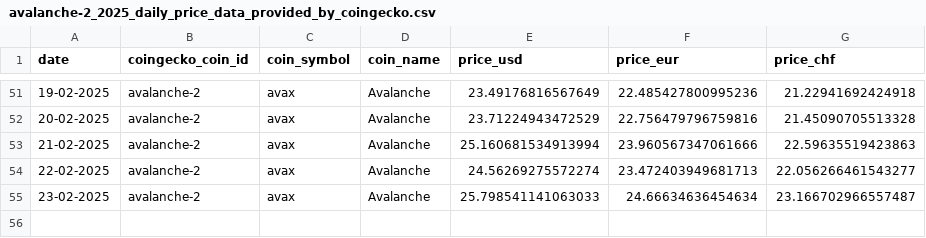
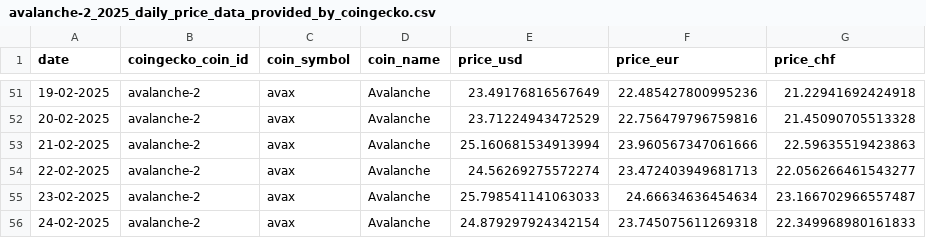
Before and after one commit to p17o/daily-coingecko-prices, a CSV file: data/avalanche-2_2025_daily_price_data_provided_by_coingecko.csv, drawn as a sheet; only a part is shown, gaps mark what is left out.

```diff
--- a/data/avalanche-2_2025_daily_price_data_provided_by_coingecko.csv
+++ b/data/avalanche-2_2025_daily_price_data_provided_by_coingecko.csv
@@ -55 +55,2 @@ date,coingecko_coin_id,coin_symbol,coin_name,price_usd,price_eur,price_chf
 23-02-2025,avalanche-2,avax,Avalanche,25.798541141063033,24.66634636454634,23.166702966557487
+24-02-2025,avalanche-2,avax,Avalanche,24.879297924342154,23.745075611269318,22.349968980161833
```
Also changed, not shown: data/ethereum-pow-iou_2025_daily_price_data_provided_by_coingecko.csv, data/matic-network_2025_daily_price_data_provided_by_coingecko.csv, 22 other files.
